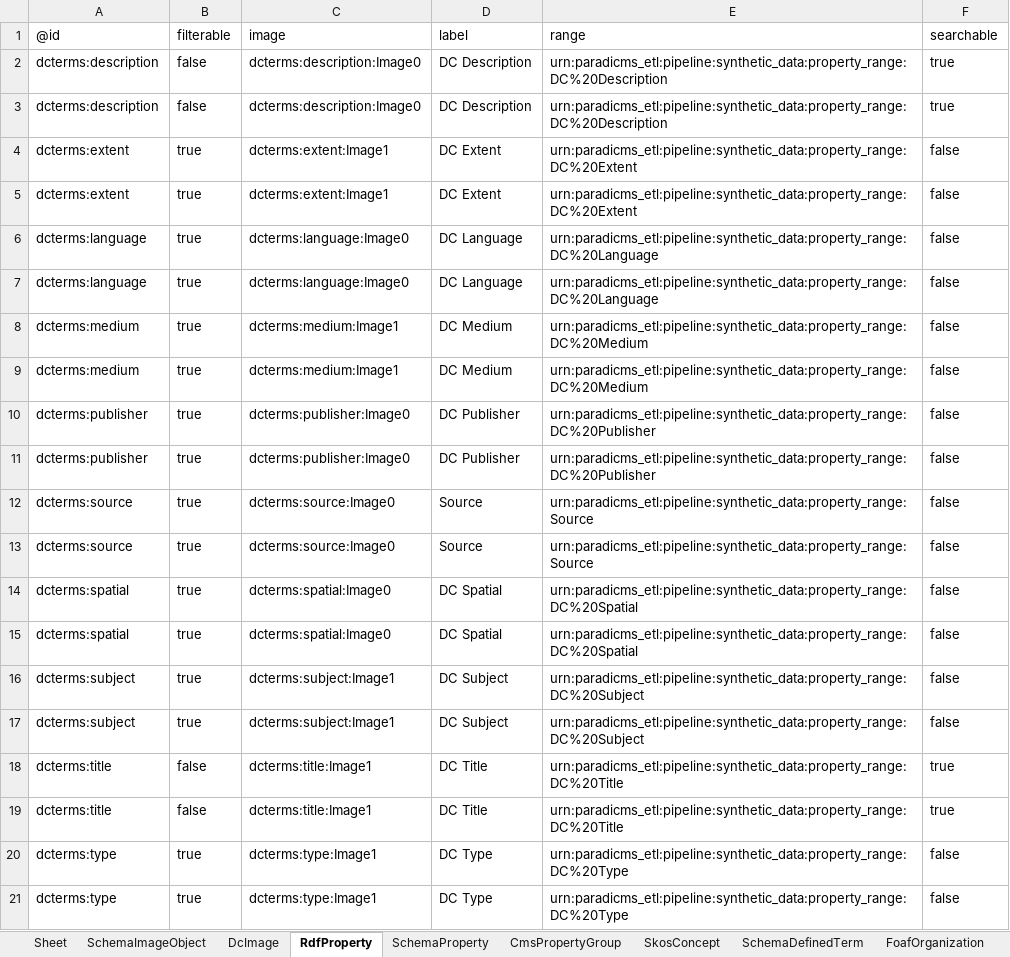
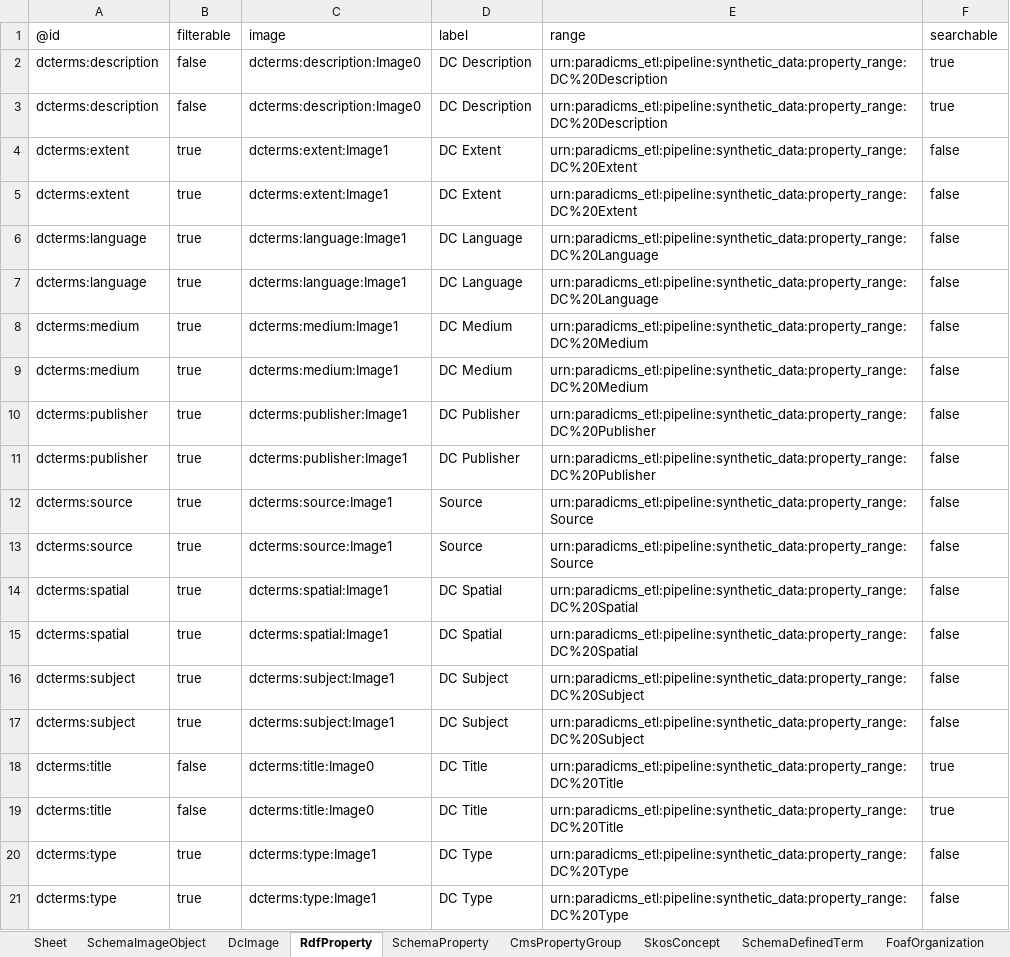
Before and after one commit to paradicms/paradicms, an Excel workbook: data/synthetic/synthetic_data.xlsx, sheet RdfProperty, drawn as a sheet; values as stored, in another font and other column widths than the file's, no borders; the diff names each change by its address in the sheet, - before the commit and + after, or states it on an @@ line.

```diff
--- a/data/synthetic/synthetic_data.xlsx (sheet RdfProperty)
+++ b/data/synthetic/synthetic_data.xlsx (sheet RdfProperty)
-C6:C7 (image): dcterms:language:Image0
+C6:C7 (image): dcterms:language:Image1
-C10:C11 (image): dcterms:publisher:Image0
+C10:C11 (image): dcterms:publisher:Image1
-C12:C13 (image): dcterms:source:Image0
+C12:C13 (image): dcterms:source:Image1
-C14:C15 (image): dcterms:spatial:Image0
+C14:C15 (image): dcterms:spatial:Image1
-C18:C19 (image): dcterms:title:Image1
+C18:C19 (image): dcterms:title:Image0
```
Also changed, not shown: sheet SkosConcept, sheet SchemaExhibitionEvent, sheet SchemaDefinedTerm, sheet FoafOrganization, sheet SchemaProperty, sheet FoafPerson, 3 more sheets, 1 other file.
